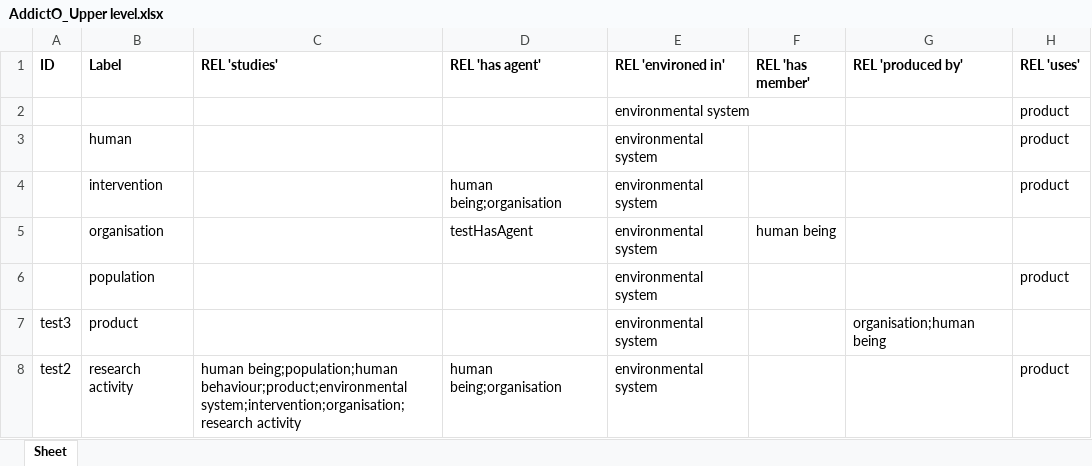
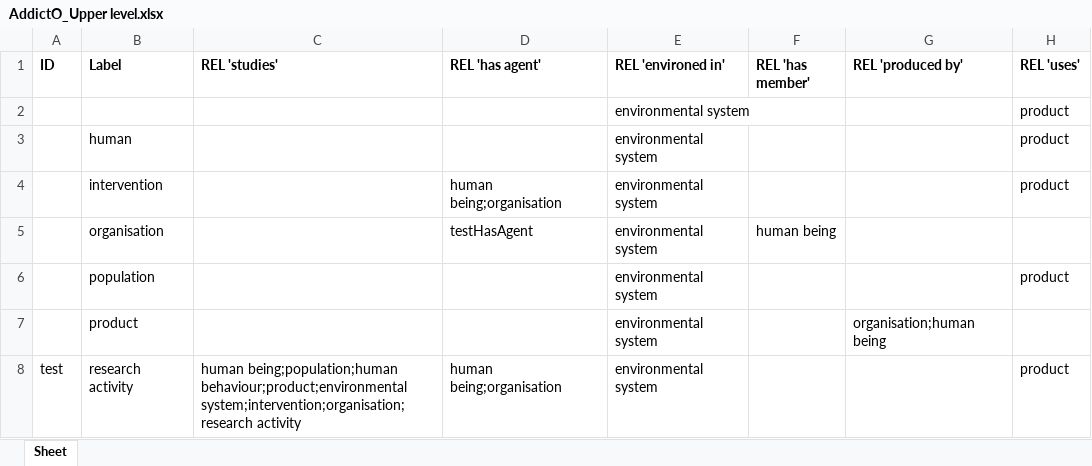
Before and after one commit to jannahastings/addiction-ontology, an Excel workbook: inputs/AddictO_Upper level.xlsx, sheet Sheet, drawn as a sheet; values as stored, in another font and other column widths than the file's, no borders; the diff names each change by its address in the sheet, - before the commit and + after, or states it on an @@ line.

Commit message:
Updating AddictO_Upper level.xlsx

```diff
--- a/inputs/AddictO_Upper level.xlsx (sheet Sheet)
+++ b/inputs/AddictO_Upper level.xlsx (sheet Sheet)
-A7 (ID): test3
+A7 (ID): (empty)
-A8 (ID): test2
+A8 (ID): test
```
